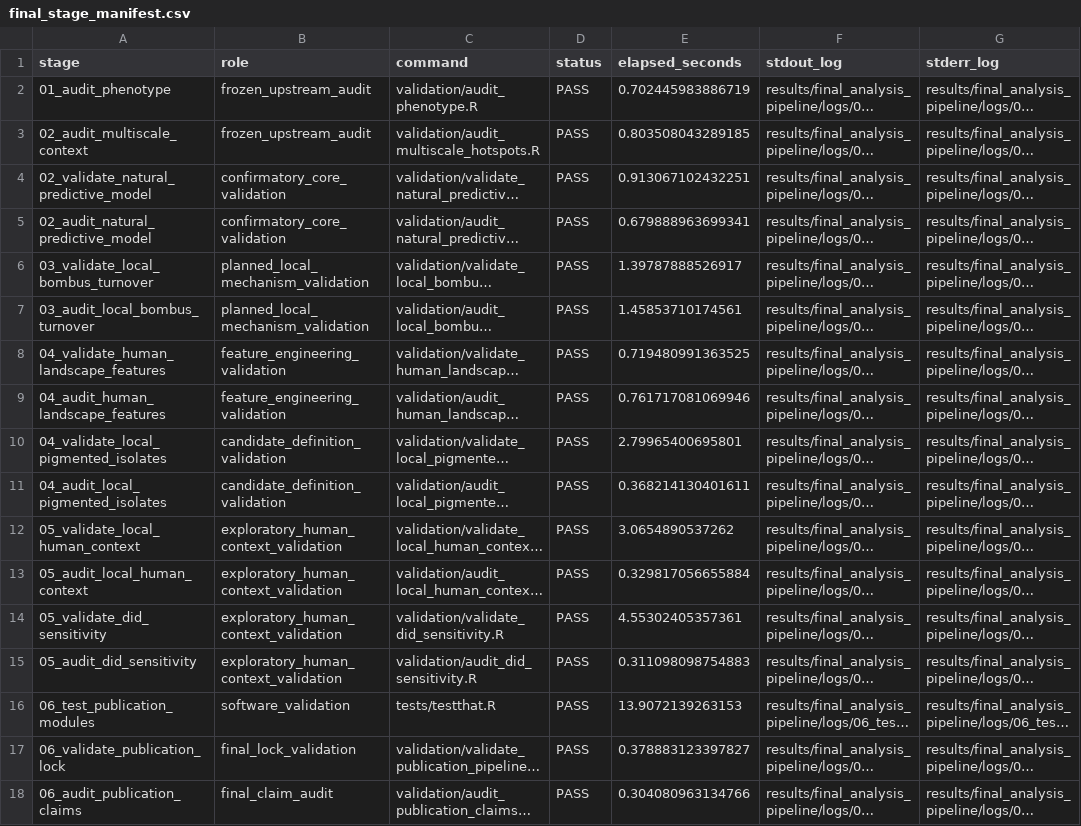
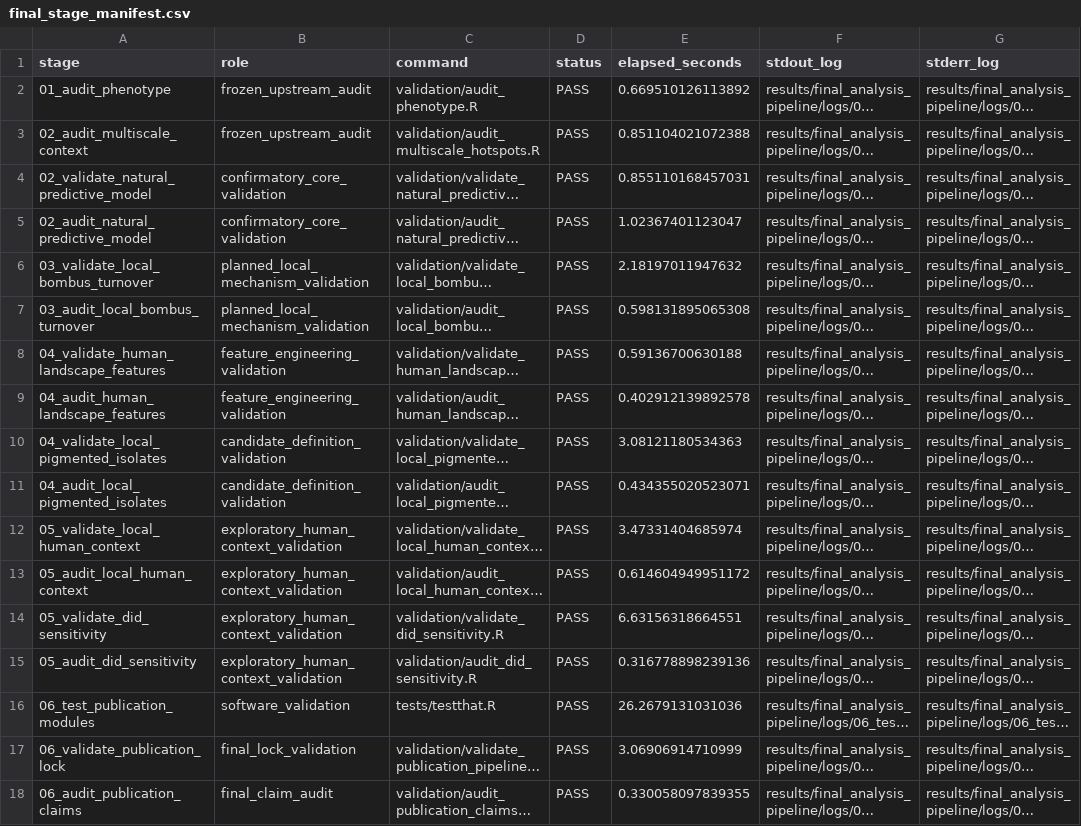
Before and after one commit to zuizui0223/hotarubukuro, a CSV file: results/final_analysis_pipeline/final_stage_manifest.csv, drawn as a sheet; long unchanged cells end in …; the diff names each change by its address in the sheet, - before the commit and + after, or states it on an @@ line.

```diff
--- a/results/final_analysis_pipeline/final_stage_manifest.csv
+++ b/results/final_analysis_pipeline/final_stage_manifest.csv
-E2 (elapsed_seconds): 0.702445983886719
+E2 (elapsed_seconds): 0.669510126113892
-E3 (elapsed_seconds): 0.803508043289185
+E3 (elapsed_seconds): 0.851104021072388
-E4 (elapsed_seconds): 0.913067102432251
+E4 (elapsed_seconds): 0.855110168457031
-E5 (elapsed_seconds): 0.679888963699341
+E5 (elapsed_seconds): 1.02367401123047
-E6 (elapsed_seconds): 1.39787888526917
+E6 (elapsed_seconds): 2.18197011947632
-E7 (elapsed_seconds): 1.45853710174561
+E7 (elapsed_seconds): 0.598131895065308
-E8 (elapsed_seconds): 0.719480991363525
+E8 (elapsed_seconds): 0.59136700630188
-E9 (elapsed_seconds): 0.761717081069946
+E9 (elapsed_seconds): 0.402912139892578
-E10 (elapsed_seconds): 2.79965400695801
+E10 (elapsed_seconds): 3.08121180534363
-E11 (elapsed_seconds): 0.368214130401611
+E11 (elapsed_seconds): 0.434355020523071
-E12 (elapsed_seconds): 3.0654890537262
+E12 (elapsed_seconds): 3.47331404685974
-E13 (elapsed_seconds): 0.329817056655884
+E13 (elapsed_seconds): 0.614604949951172
-E14 (elapsed_seconds): 4.55302405357361
+E14 (elapsed_seconds): 6.63156318664551
-E15 (elapsed_seconds): 0.311098098754883
+E15 (elapsed_seconds): 0.316778898239136
-E16 (elapsed_seconds): 13.9072139263153
+E16 (elapsed_seconds): 26.2679131031036
-E17 (elapsed_seconds): 0.378883123397827
+E17 (elapsed_seconds): 3.06906914710999
-E18 (elapsed_seconds): 0.304080963134766
+E18 (elapsed_seconds): 0.330058097839355
```
Also changed, not shown: results/final_analysis_pipeline/final_pipeline_metadata.csv, 11 other files.
